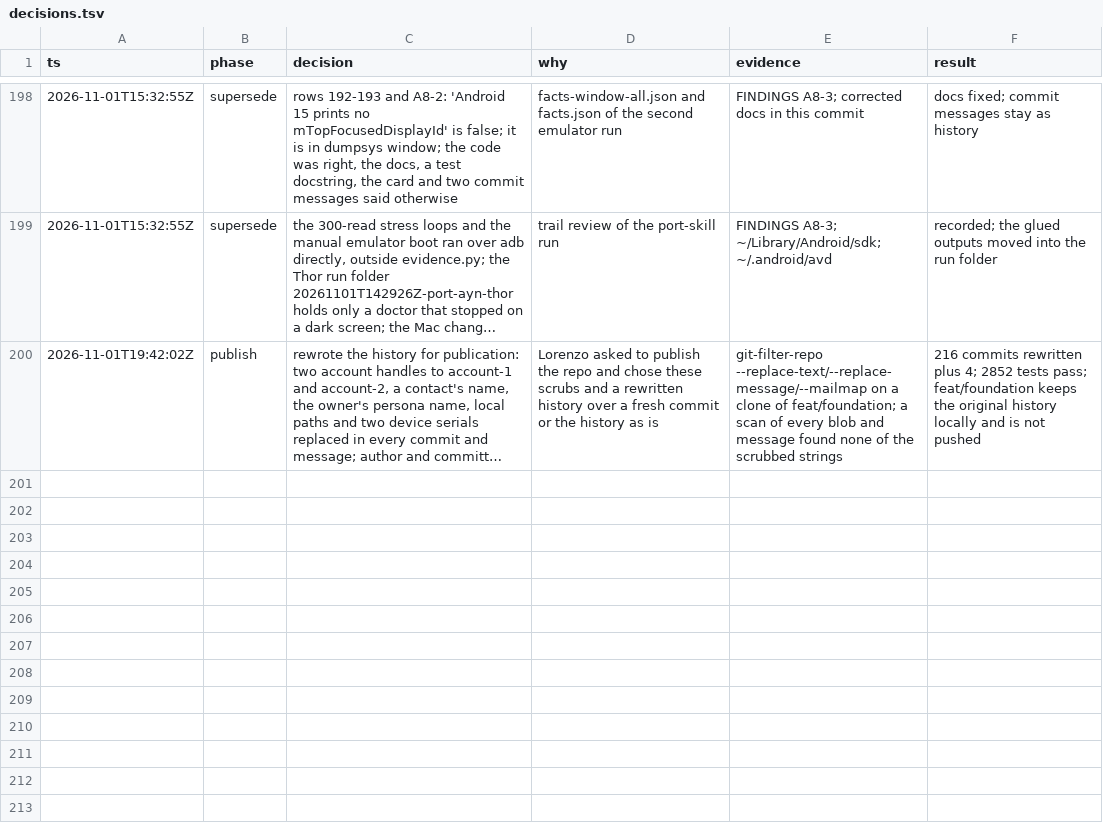
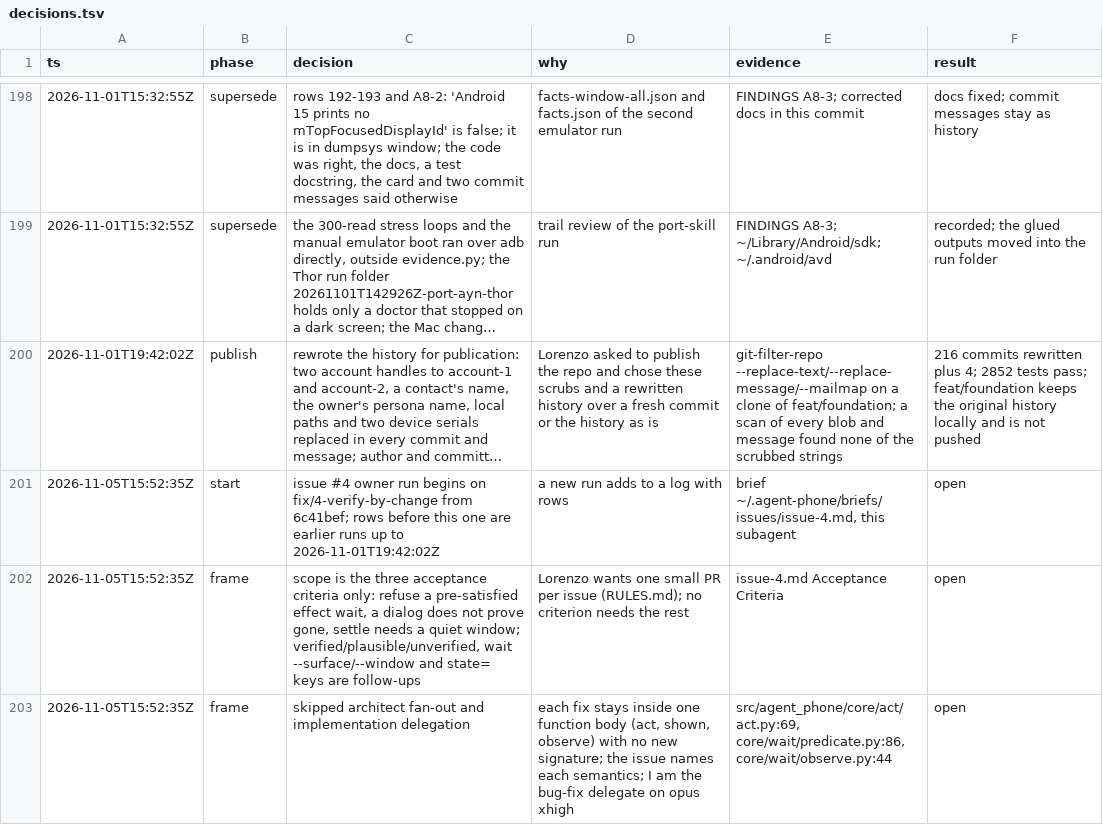
Before and after one commit to lurenss/agent-phone, a TSV file: decisions.tsv, drawn as a sheet; only a part is shown, gaps mark what is left out; long unchanged cells end in …; the diff names each change by its address in the sheet, - before the commit and + after, or states it on an @@ line.

```diff
--- a/decisions.tsv
+++ b/decisions.tsv
+row 201: 2026-11-05T15:52:35Z | start | issue #4 owner run begins on fix/4-verify-by-change from 6c41bef; rows before this one are earlier runs up to 2026-11-01T19:42:02Z | a new run adds to a log with rows | brief ~/.agent-phone/briefs/issues/issue-4.md, this subagent | open
+row 202: 2026-11-05T15:52:35Z | frame | scope is the three acceptance criteria only: refuse a pre-satisfied effect wait, a dialog does not prove gone, settle needs a quiet window; verified/plausible/unverified, wait --surface/--window and state= keys are follow-ups | Lorenzo wants one small PR per issue (RULES.md); no criterion needs the rest | issue-4.md Acceptance Criteria | open
+row 203: 2026-11-05T15:52:35Z | frame | skipped architect fan-out and implementation delegation | each fix stays inside one function body (act, shown, observe) with no new signature; the issue names each semantics; I am the bug-fix delegate on opus xhigh | src/agent_phone/core/act/act.py:69, core/wait/predicate.py:86, core/wait/observe.py:44 | open
```
Also changed, not shown: 1 other file.
